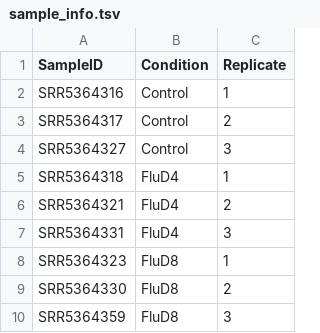
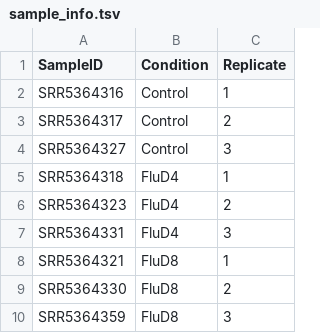
Before and after one commit to OlajireGershom/applied-genomics, a TSV file: data/metadata/sample_info.tsv, drawn as a sheet.

Commit message:
updated sample file

```diff
--- a/data/metadata/sample_info.tsv
+++ b/data/metadata/sample_info.tsv
@@ -5,5 +5,5 @@ SRR5364327	Control	3
 SRR5364318	FluD4	1
-SRR5364321	FluD4	2
+SRR5364323	FluD4	2
 SRR5364331	FluD4	3
-SRR5364323	FluD8	1
+SRR5364321	FluD8	1
 SRR5364330	FluD8	2
```
